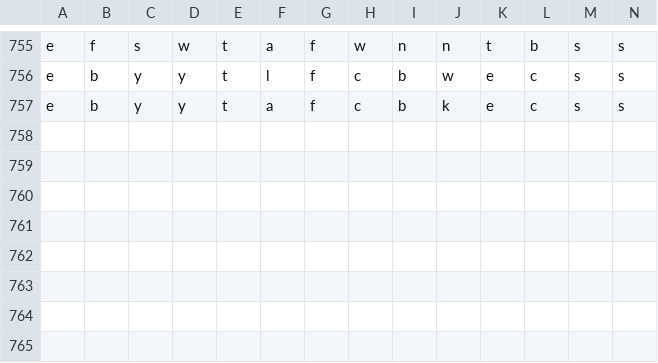
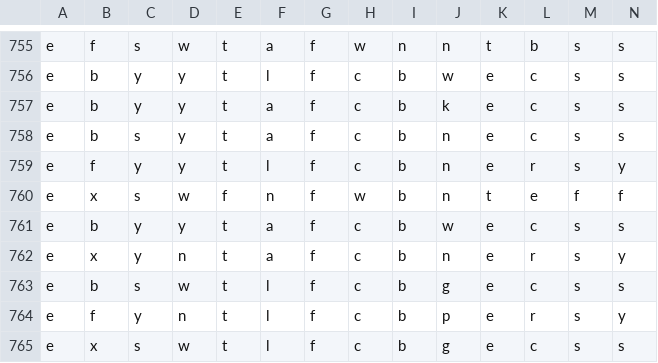
Before and after one commit to 6znj/Edibility-Predictor, a CSV file: mushrooms.csv, drawn as a sheet; only a part is shown, gaps mark what is left out; rows hold the shown columns only; the diff names each change by its address in the sheet, - before the commit and + after, or states it on an @@ line.

```diff
--- a/mushrooms.csv
+++ b/mushrooms.csv
+row 758: e | b | s | y | t | a | f | c | b | n | e | c | s | s
+row 759: e | f | y | y | t | l | f | c | b | n | e | r | s | y
+row 760: e | x | s | w | f | n | f | w | b | n | t | e | f | f
+row 761: e | b | y | y | t | a | f | c | b | w | e | c | s | s
+row 762: e | x | y | n | t | a | f | c | b | n | e | r | s | y
+row 763: e | b | s | w | t | l | f | c | b | g | e | c | s | s
+row 764: e | f | y | n | t | l | f | c | b | p | e | r | s | y
+row 765: e | x | s | w | t | l | f | c | b | g | e | c | s | s
```
